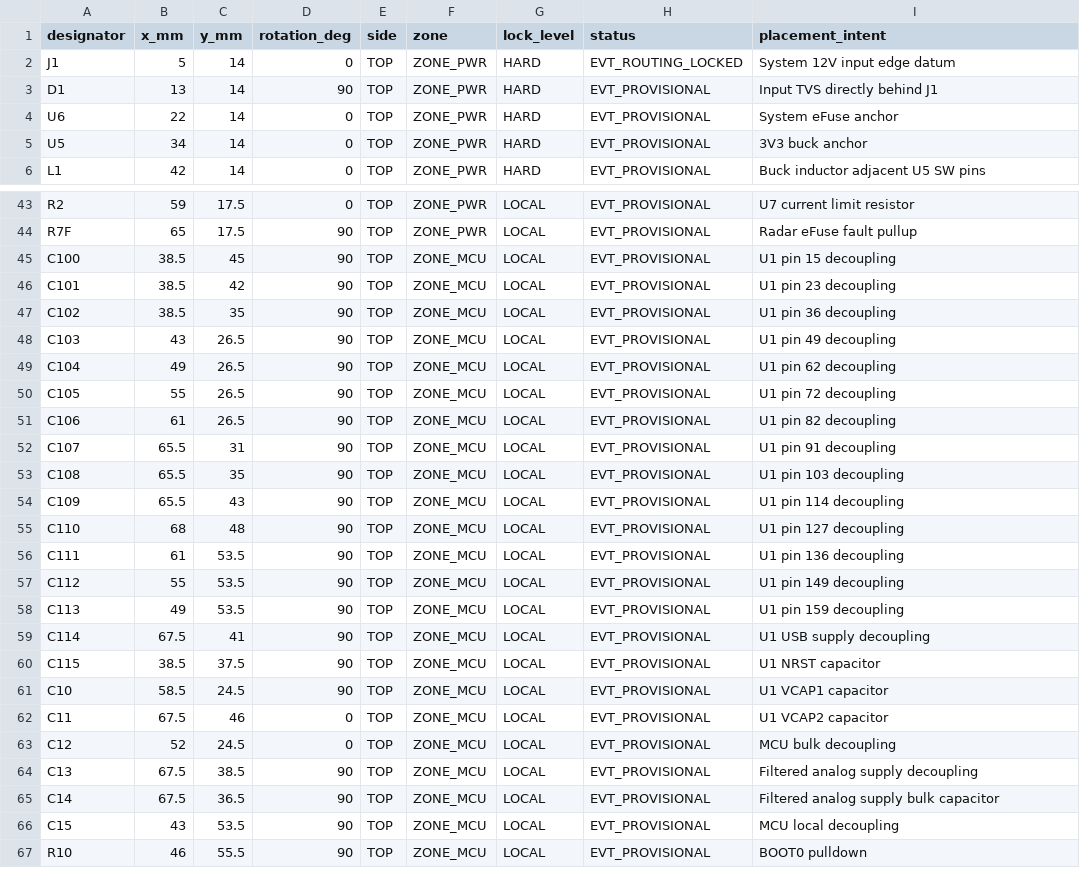
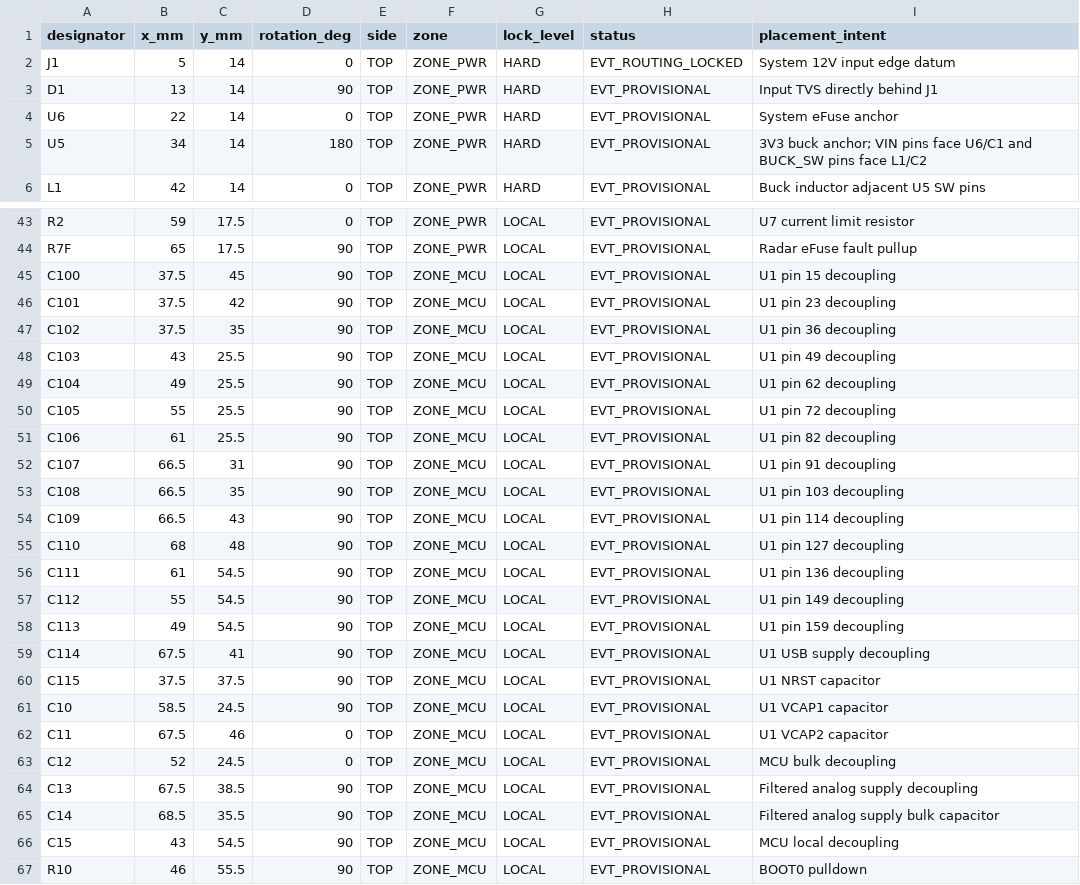
Before and after one commit to skif-ops/RLS_Head, a CSV file: hardware/system_carrier/altium/placement/EVT_SYS_CARRIER_PLACEMENT_SYS_001.csv, drawn as a sheet; only a part is shown, gaps mark what is left out; the diff covers the shown part only.

Commit message:
Complete Altium power routing review A

```diff
--- a/hardware/system_carrier/altium/placement/EVT_SYS_CARRIER_PLACEMENT_SYS_001.csv
+++ b/hardware/system_carrier/altium/placement/EVT_SYS_CARRIER_PLACEMENT_SYS_001.csv
@@ -4,3 +4,3 @@ D1,13,14,90,TOP,ZONE_PWR,HARD,EVT_PROVISIONAL,Input TVS directly behind J1
 U6,22,14,0,TOP,ZONE_PWR,HARD,EVT_PROVISIONAL,System eFuse anchor
-U5,34,14,0,TOP,ZONE_PWR,HARD,EVT_PROVISIONAL,3V3 buck anchor
+U5,34,14,180,TOP,ZONE_PWR,HARD,EVT_PROVISIONAL,3V3 buck anchor; VIN pins face U6/C1 and BUCK_SW pins face L1/C2
 L1,42,14,0,TOP,ZONE_PWR,HARD,EVT_PROVISIONAL,Buck inductor adjacent U5 SW pins
@@ -44,18 +44,18 @@ R2,59,17.5,0,TOP,ZONE_PWR,LOCAL,EVT_PROVISIONAL,U7 current limit resistor
 R7F,65,17.5,90,TOP,ZONE_PWR,LOCAL,EVT_PROVISIONAL,Radar eFuse fault pullup
-C100,38.5,45,90,TOP,ZONE_MCU,LOCAL,EVT_PROVISIONAL,U1 pin 15 decoupling
-C101,38.5,42,90,TOP,ZONE_MCU,LOCAL,EVT_PROVISIONAL,U1 pin 23 decoupling
-C102,38.5,35,90,TOP,ZONE_MCU,LOCAL,EVT_PROVISIONAL,U1 pin 36 decoupling
-C103,43,26.5,90,TOP,ZONE_MCU,LOCAL,EVT_PROVISIONAL,U1 pin 49 decoupling
-C104,49,26.5,90,TOP,ZONE_MCU,LOCAL,EVT_PROVISIONAL,U1 pin 62 decoupling
-C105,55,26.5,90,TOP,ZONE_MCU,LOCAL,EVT_PROVISIONAL,U1 pin 72 decoupling
-C106,61,26.5,90,TOP,ZONE_MCU,LOCAL,EVT_PROVISIONAL,U1 pin 82 decoupling
-C107,65.5,31,90,TOP,ZONE_MCU,LOCAL,EVT_PROVISIONAL,U1 pin 91 decoupling
-C108,65.5,35,90,TOP,ZONE_MCU,LOCAL,EVT_PROVISIONAL,U1 pin 103 decoupling
-C109,65.5,43,90,TOP,ZONE_MCU,LOCAL,EVT_PROVISIONAL,U1 pin 114 decoupling
+C100,37.5,45,90,TOP,ZONE_MCU,LOCAL,EVT_PROVISIONAL,U1 pin 15 decoupling
+C101,37.5,42,90,TOP,ZONE_MCU,LOCAL,EVT_PROVISIONAL,U1 pin 23 decoupling
+C102,37.5,35,90,TOP,ZONE_MCU,LOCAL,EVT_PROVISIONAL,U1 pin 36 decoupling
+C103,43,25.5,90,TOP,ZONE_MCU,LOCAL,EVT_PROVISIONAL,U1 pin 49 decoupling
+C104,49,25.5,90,TOP,ZONE_MCU,LOCAL,EVT_PROVISIONAL,U1 pin 62 decoupling
+C105,55,25.5,90,TOP,ZONE_MCU,LOCAL,EVT_PROVISIONAL,U1 pin 72 decoupling
+C106,61,25.5,90,TOP,ZONE_MCU,LOCAL,EVT_PROVISIONAL,U1 pin 82 decoupling
+C107,66.5,31,90,TOP,ZONE_MCU,LOCAL,EVT_PROVISIONAL,U1 pin 91 decoupling
+C108,66.5,35,90,TOP,ZONE_MCU,LOCAL,EVT_PROVISIONAL,U1 pin 103 decoupling
+C109,66.5,43,90,TOP,ZONE_MCU,LOCAL,EVT_PROVISIONAL,U1 pin 114 decoupling
 C110,68,48,90,TOP,ZONE_MCU,LOCAL,EVT_PROVISIONAL,U1 pin 127 decoupling
-C111,61,53.5,90,TOP,ZONE_MCU,LOCAL,EVT_PROVISIONAL,U1 pin 136 decoupling
-C112,55,53.5,90,TOP,ZONE_MCU,LOCAL,EVT_PROVISIONAL,U1 pin 149 decoupling
-C113,49,53.5,90,TOP,ZONE_MCU,LOCAL,EVT_PROVISIONAL,U1 pin 159 decoupling
+C111,61,54.5,90,TOP,ZONE_MCU,LOCAL,EVT_PROVISIONAL,U1 pin 136 decoupling
+C112,55,54.5,90,TOP,ZONE_MCU,LOCAL,EVT_PROVISIONAL,U1 pin 149 decoupling
+C113,49,54.5,90,TOP,ZONE_MCU,LOCAL,EVT_PROVISIONAL,U1 pin 159 decoupling
 C114,67.5,41,90,TOP,ZONE_MCU,LOCAL,EVT_PROVISIONAL,U1 USB supply decoupling
-C115,38.5,37.5,90,TOP,ZONE_MCU,LOCAL,EVT_PROVISIONAL,U1 NRST capacitor
+C115,37.5,37.5,90,TOP,ZONE_MCU,LOCAL,EVT_PROVISIONAL,U1 NRST capacitor
 C10,58.5,24.5,90,TOP,ZONE_MCU,LOCAL,EVT_PROVISIONAL,U1 VCAP1 capacitor
@@ -64,4 +64,4 @@ C12,52,24.5,0,TOP,ZONE_MCU,LOCAL,EVT_PROVISIONAL,MCU bulk decoupling
 C13,67.5,38.5,90,TOP,ZONE_MCU,LOCAL,EVT_PROVISIONAL,Filtered analog supply decoupling
-C14,67.5,36.5,90,TOP,ZONE_MCU,LOCAL,EVT_PROVISIONAL,Filtered analog supply bulk capacitor
-C15,43,53.5,90,TOP,ZONE_MCU,LOCAL,EVT_PROVISIONAL,MCU local decoupling
+C14,68.5,35.5,90,TOP,ZONE_MCU,LOCAL,EVT_PROVISIONAL,Filtered analog supply bulk capacitor
+C15,43,54.5,90,TOP,ZONE_MCU,LOCAL,EVT_PROVISIONAL,MCU local decoupling
 R10,46,55.5,90,TOP,ZONE_MCU,LOCAL,EVT_PROVISIONAL,BOOT0 pulldown
```
Also changed, not shown: 3 edited cells elsewhere in this file, hardware/system_carrier/altium/placement/placement_runtime_inventory.csv, 20 other files.
